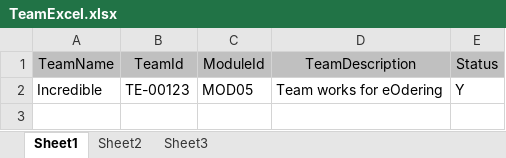
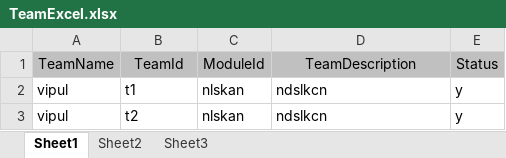
Before and after one commit to nitin2402/accentureaserocks, an Excel workbook: WebContent/template/TeamExcel.xlsx, sheet Sheet1, drawn as a sheet; values as stored, in another font and other column widths than the file's, no borders; removed rows and columns are numbered as before the commit, all else as after; the diff names each change by its address in the sheet, - before the commit and + after, or states it on an @@ line.

Commit message:
SD-added a link to add template

```diff
--- a/WebContent/template/TeamExcel.xlsx (sheet Sheet1)
+++ b/WebContent/template/TeamExcel.xlsx (sheet Sheet1)
-row 2: Incredible | TE-00123 | MOD05 | Team works for eOdering | Y
+row 2: vipul | t1 | nlskan | ndslkcn | y
+row 3: vipul | t2 | nlskan | ndslkcn | y
```
